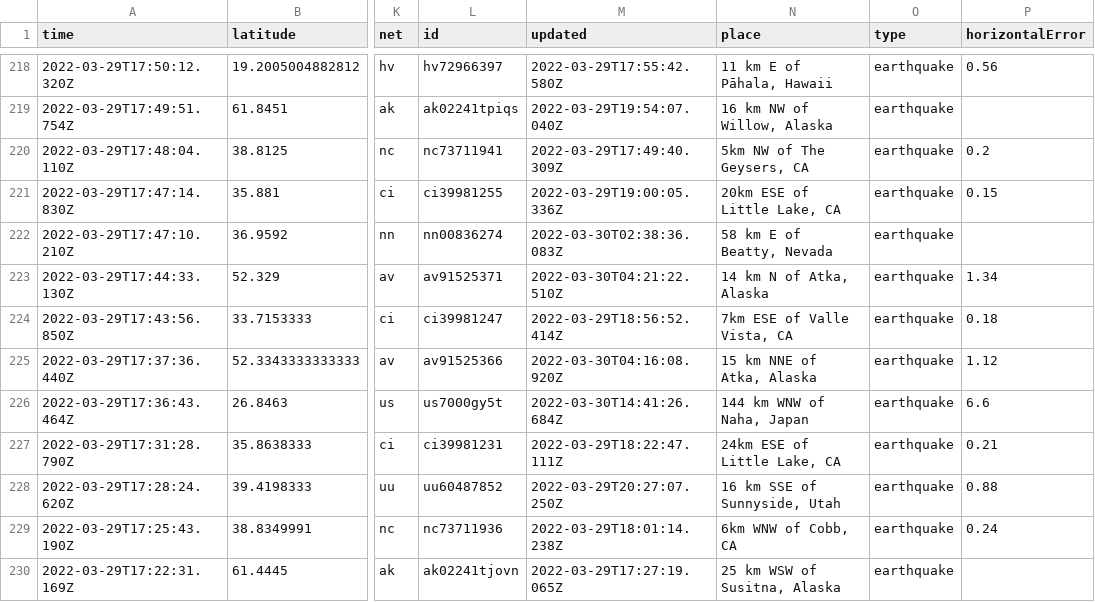
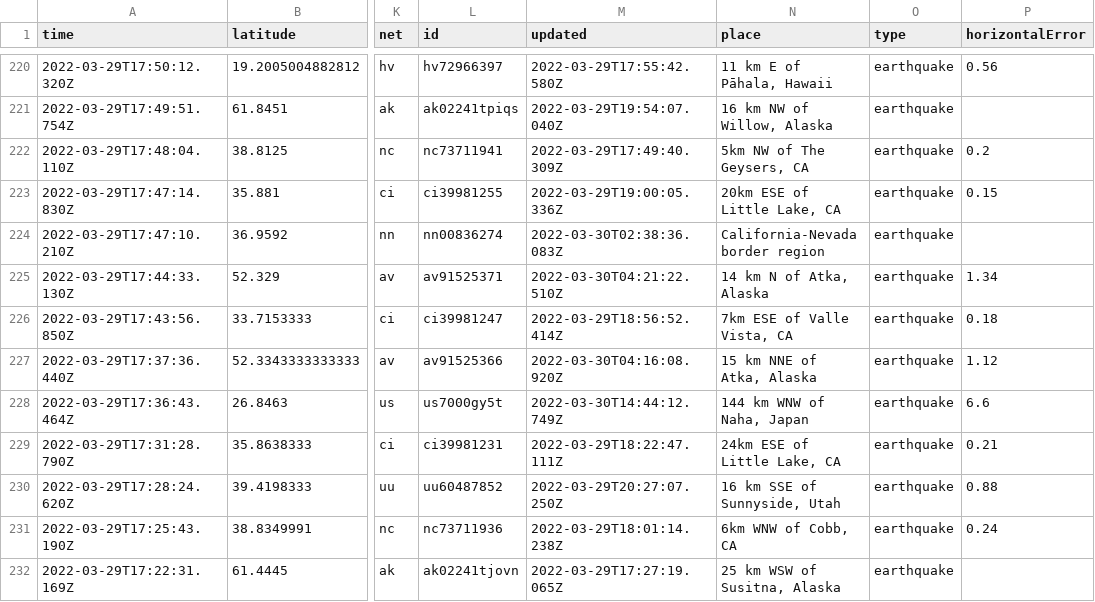
Before and after one commit to JohnnyBerkeley/Nicar2022_actions, a CSV file: usgs_current.csv, drawn as a sheet; only a part is shown, gaps mark what is left out; addresses are those after the commit; the diff covers the shown part only; the diff names each change by its address in the sheet, - before the commit and + after, or states it on an @@ line.

```diff
--- a/usgs_current.csv
+++ b/usgs_current.csv
-N224 (place): 58 km E of Beatty, Nevada
+N224 (place): California-Nevada border region
-M228 (updated): 2022-03-30T14:41:26.684Z
+M228 (updated): 2022-03-30T14:44:12.749Z
```
Also changed, not shown: 3 added rows, 2 removed rows and 11 edited cells elsewhere in this file, 1 other file.
